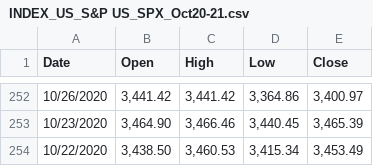
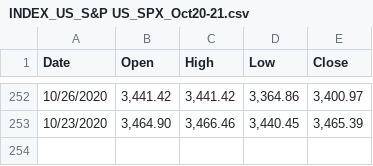
Before and after one commit to RakshandaHedawoo/Beyond-The-Headlines-Exploring-Insights-From-Stocks, a CSV file: DataFiles/INDEX_US_S&P US_SPX_Oct20-21.csv, drawn as a sheet; only a part is shown, gaps mark what is left out; the diff names each change by its address in the sheet, - before the commit and + after, or states it on an @@ line.

```diff
--- a/DataFiles/INDEX_US_S&P US_SPX_Oct20-21.csv
+++ b/DataFiles/INDEX_US_S&P US_SPX_Oct20-21.csv
-row 254: 10/22/2020 | 3,438.50 | 3,460.53 | 3,415.34 | 3,453.49
```
Also changed, not shown: DataFiles/INDEX_US_DOW JONES GLOBAL_DJIA_Oct19-20.csv, DataFiles/INDEX_US_DOW JONES GLOBAL_DJIA_Oct21-22.csv, 7 other files.
